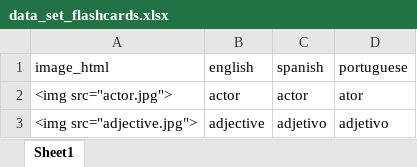
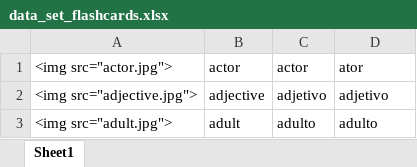
Before and after one commit to danimedi/languages_anki, an Excel workbook: 625_words/data_set_flashcards.xlsx, sheet Sheet1, drawn as a sheet; only a part is shown; the shorter side is filled out with more unchanged rows; values as stored, in another font and other column widths than the file's, no borders; the diff names each change by its address in the sheet, - before the commit and + after, or states it on an @@ line.

```diff
--- a/625_words/data_set_flashcards.xlsx (sheet Sheet1)
+++ b/625_words/data_set_flashcards.xlsx (sheet Sheet1)
-row 1: image_html | english | spanish | portuguese
```
Also changed, not shown: 3 other files.
